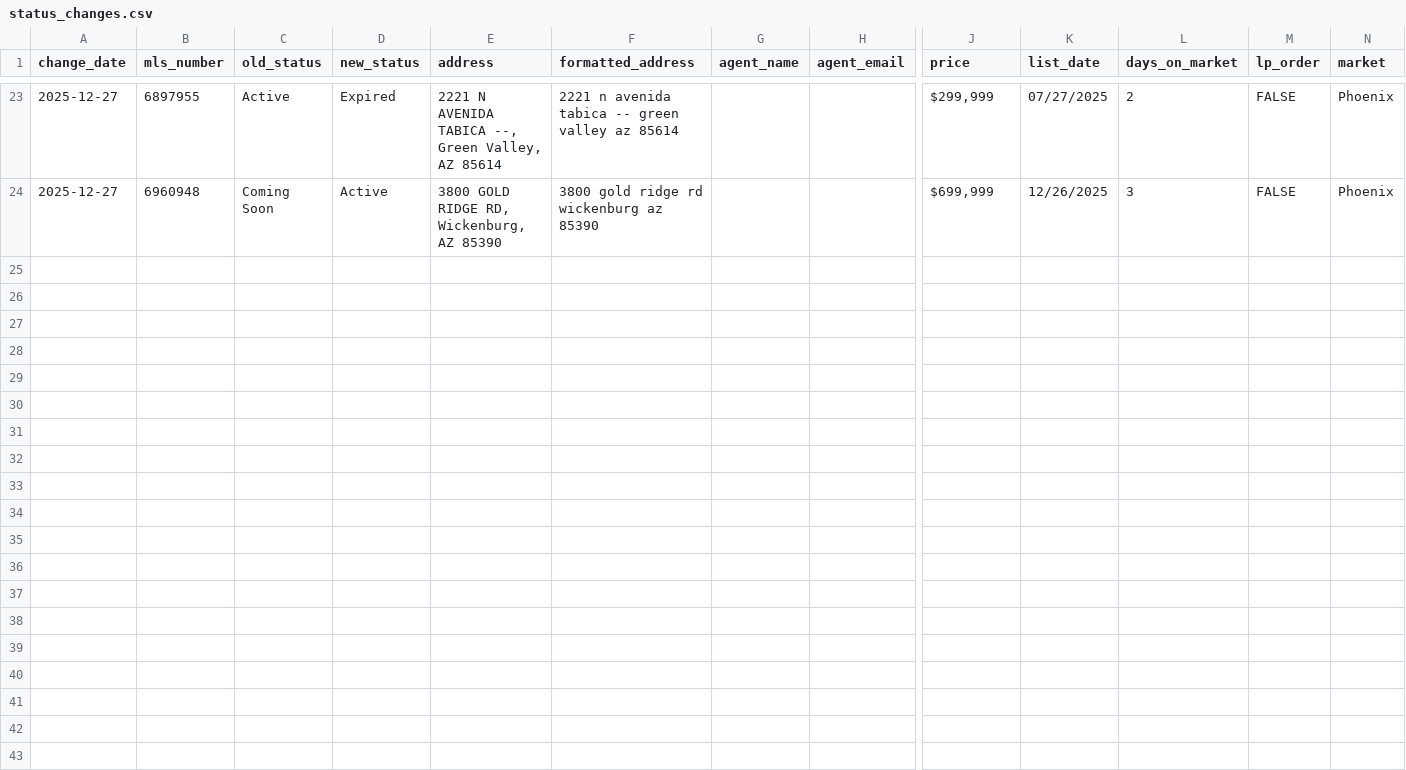
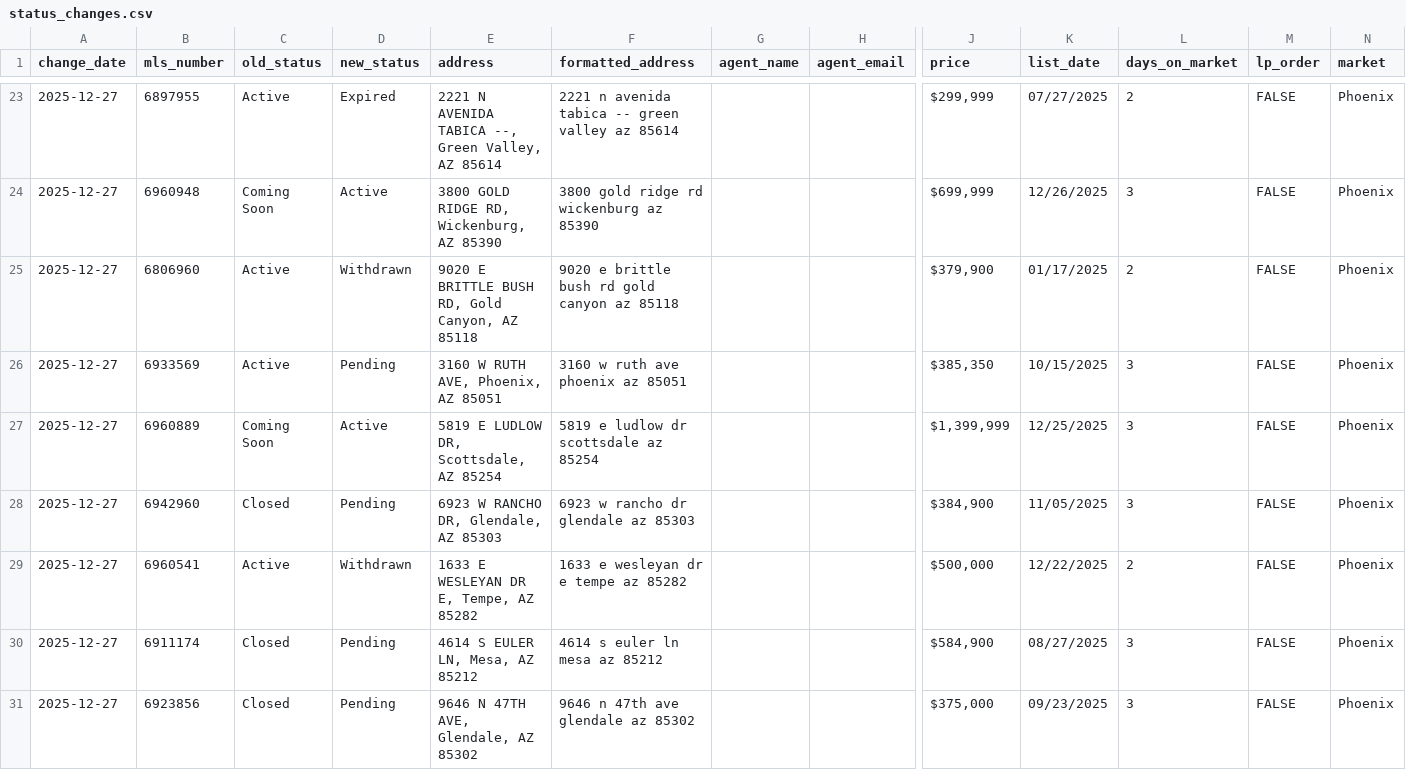
Before and after one commit to jjnielsen82/listings-feed-store, a CSV file: data/status_changes.csv, drawn as a sheet; only a part is shown, gaps mark what is left out; rows hold the shown columns only; the diff names each change by its address in the sheet, - before the commit and + after, or states it on an @@ line.

Commit message:
Add 7 Phoenix status changes (2025-12-27 11:37)

```diff
--- a/data/status_changes.csv
+++ b/data/status_changes.csv
+row 25: 2025-12-27 | 6806960 | Active | Withdrawn | 9020 E BRITTLE BUSH RD, Gold Canyon, AZ 85118 | 9020 e brittle bush rd gold canyon az 85118 |  |  | $379,900 | 01/17/2025 | 2 | FALSE | Phoenix
+row 26: 2025-12-27 | 6933569 | Active | Pending | 3160 W RUTH AVE, Phoenix, AZ 85051 | 3160 w ruth ave phoenix az 85051 |  |  | $385,350 | 10/15/2025 | 3 | FALSE | Phoenix
+row 27: 2025-12-27 | 6960889 | Coming Soon | Active | 5819 E LUDLOW DR, Scottsdale, AZ 85254 | 5819 e ludlow dr scottsdale az 85254 |  |  | $1,399,999 | 12/25/2025 | 3 | FALSE | Phoenix
+row 28: 2025-12-27 | 6942960 | Closed | Pending | 6923 W RANCHO DR, Glendale, AZ 85303 | 6923 w rancho dr glendale az 85303 |  |  | $384,900 | 11/05/2025 | 3 | FALSE | Phoenix
+row 29: 2025-12-27 | 6960541 | Active | Withdrawn | 1633 E WESLEYAN DR E, Tempe, AZ 85282 | 1633 e wesleyan dr e tempe az 85282 |  |  | $500,000 | 12/22/2025 | 2 | FALSE | Phoenix
+row 30: 2025-12-27 | 6911174 | Closed | Pending | 4614 S EULER LN, Mesa, AZ 85212 | 4614 s euler ln mesa az 85212 |  |  | $584,900 | 08/27/2025 | 3 | FALSE | Phoenix
+row 31: 2025-12-27 | 6923856 | Closed | Pending | 9646 N 47TH AVE, Glendale, AZ 85302 | 9646 n 47th ave glendale az 85302 |  |  | $375,000 | 09/23/2025 | 3 | FALSE | Phoenix
```
